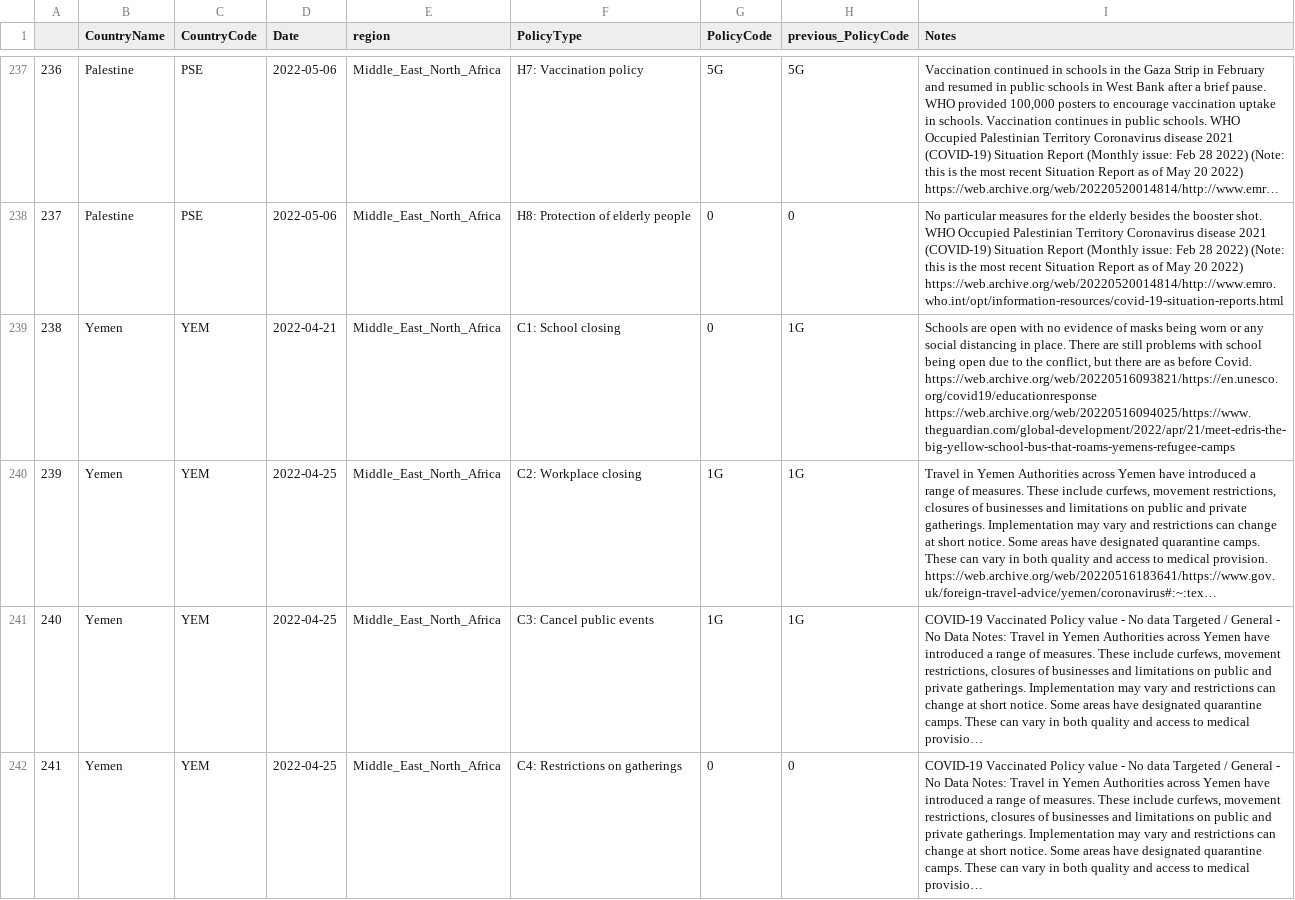
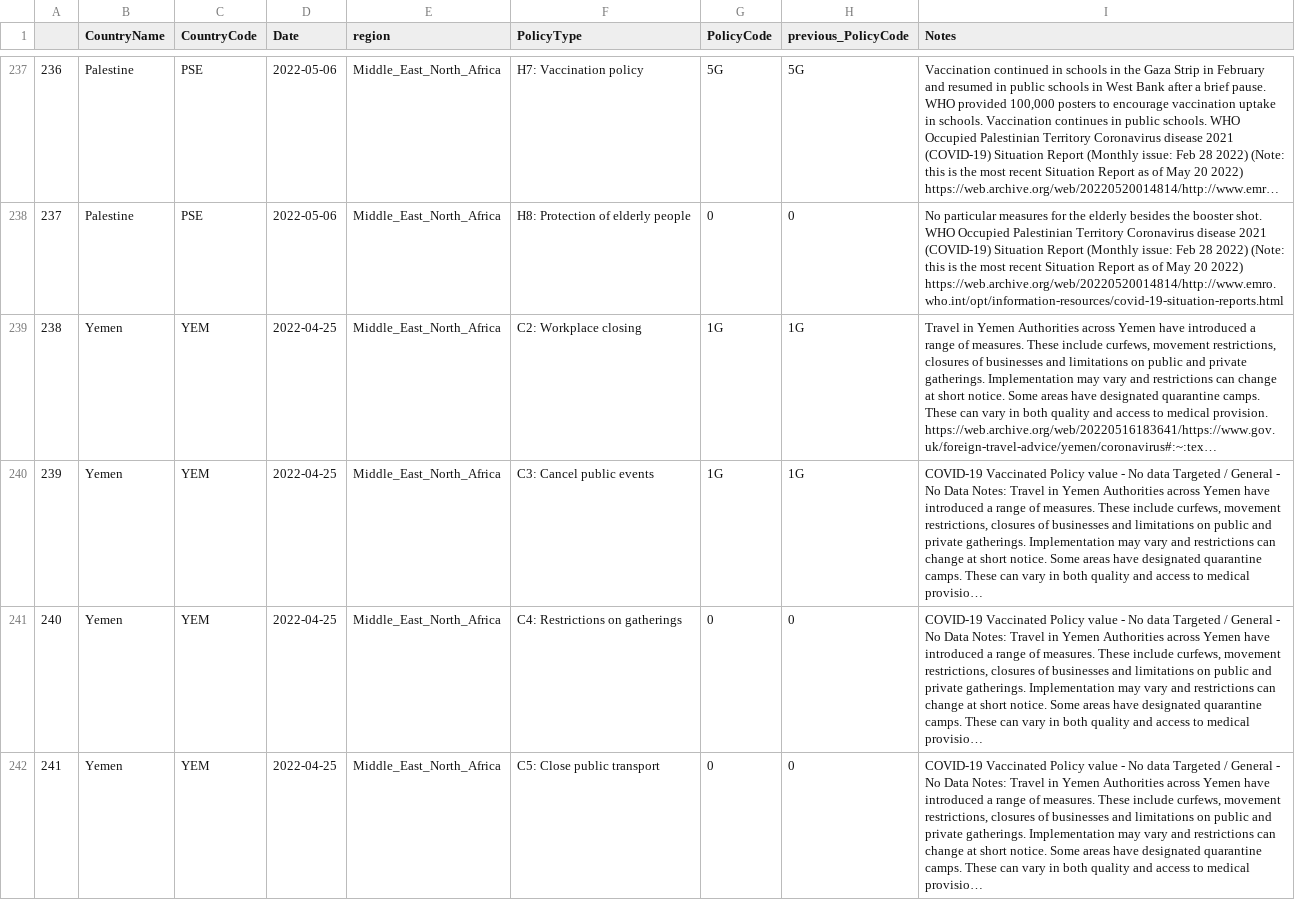
Before and after one commit to tatlowhelen/covid-policy-scratchpad, a CSV file: regional_changes/latest_Middle_East_North_Africa.csv, drawn as a sheet; only a part is shown, gaps mark what is left out; the shorter side is filled out with more unchanged rows; long unchanged cells end in …; removed rows and columns are numbered as before the commit, all else as after; the diff names each change by its address in the sheet, - before the commit and + after, or states it on an @@ line.

```diff
--- a/regional_changes/latest_Middle_East_North_Africa.csv
+++ b/regional_changes/latest_Middle_East_North_Africa.csv
-row 239: 238 | Yemen | YEM | 2022-04-21 | Middle_East_North_Africa | C1: School closing | 0 | 1G | Schools are open with no evidence of masks being worn or any social distancing in place. There are still problems with school being open due to the conflict, but there are as before Covid. https://web.archive.org/web/20220516093821/https://en.unesco.org/covid19/educationresponse https://web.archive.org/web/20220516094025/https://www.theguardian.com/global-development/2022/apr/21/meet-edris-the-big-yellow-school-bus-that-roams-yemens-refugee-camps
@@ column A renumbered from row 239 down @@
```
Also changed, not shown: regional_changes/latest_East_Asia_Pacific.csv, regional_changes/latest_North_America.csv, 12 other files.
